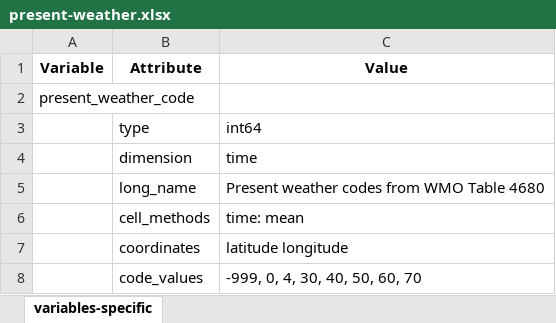
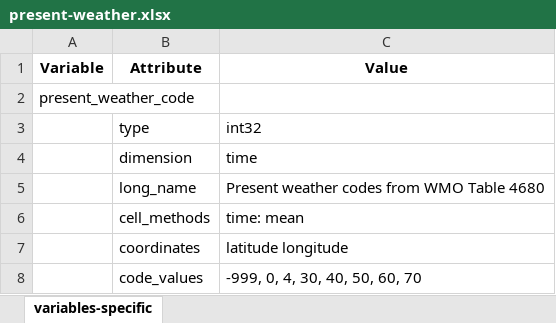
Before and after one commit to heatherguy/ace-ceda-master, an Excel workbook: specific_variables/present-weather.xlsx, sheet variables-specific, drawn as a sheet; only a part is shown; values as stored, in another font and other column widths than the file's, no borders; the diff names each change by its address in the sheet, - before the commit and + after, or states it on an @@ line.

Commit message:
changed present weather dtype to int32 (int64 not supportedin netcdf4)

```diff
--- a/specific_variables/present-weather.xlsx (sheet variables-specific)
+++ b/specific_variables/present-weather.xlsx (sheet variables-specific)
-C3 (Value): int64
+C3 (Value): int32
```
